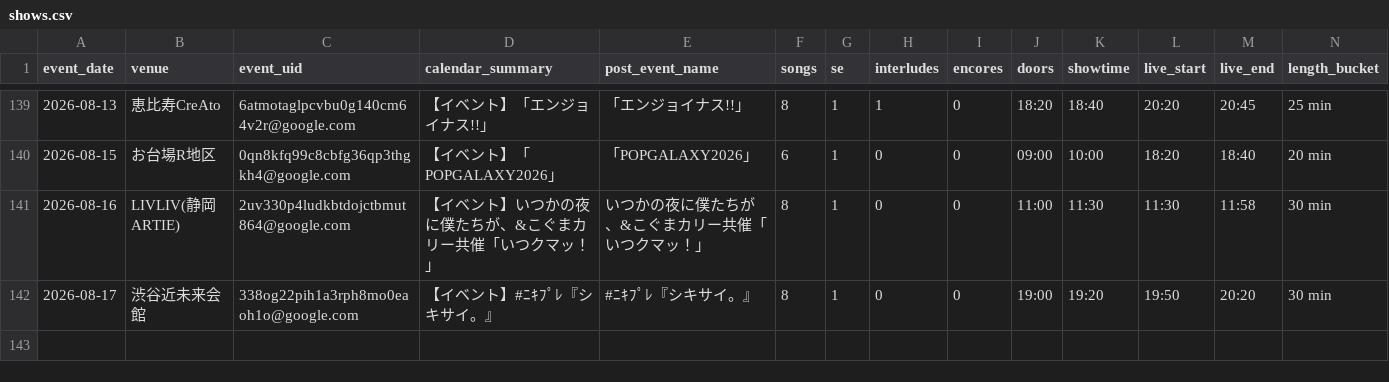
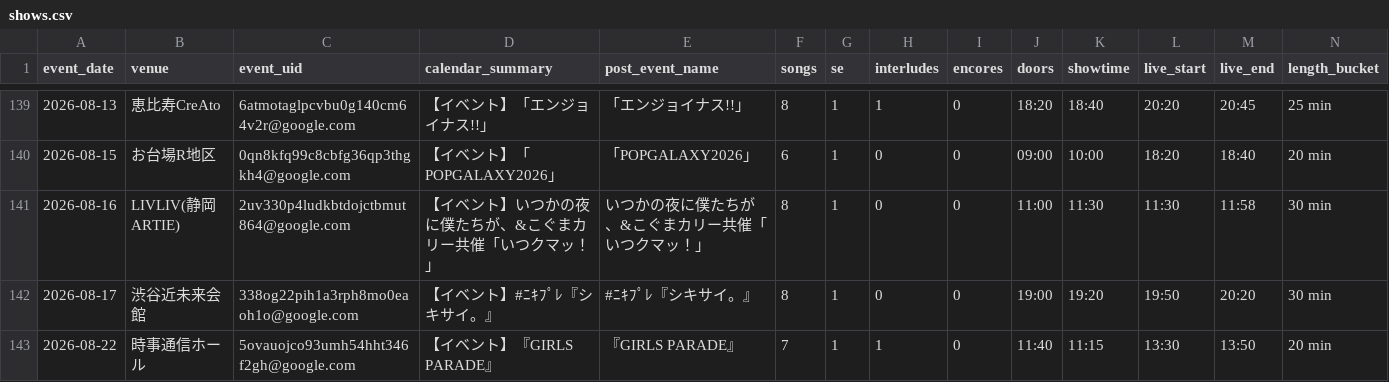
Before and after one commit to ganbaramen/drawrydb, a CSV file: data/generated/shows.csv, drawn as a sheet; only a part is shown, gaps mark what is left out; rows hold the shown columns only; the diff names each change by its address in the sheet, - before the commit and + after, or states it on an @@ line.

```diff
--- a/data/generated/shows.csv
+++ b/data/generated/shows.csv
+row 143: 2026-08-22 | 時事通信ホール | 5ovauojco93umh54hht346f2gh@google.com | 【イベント】『GIRLS PARADE』 | 『GIRLS PARADE』 | 7 | 1 | 1 | 0 | 11:40 | 11:15 | 13:30 | 13:50 | 20 min
```
Also changed, not shown: data/generated/set_length_stats.csv, data/generated/setlists.csv, 4 other files.
